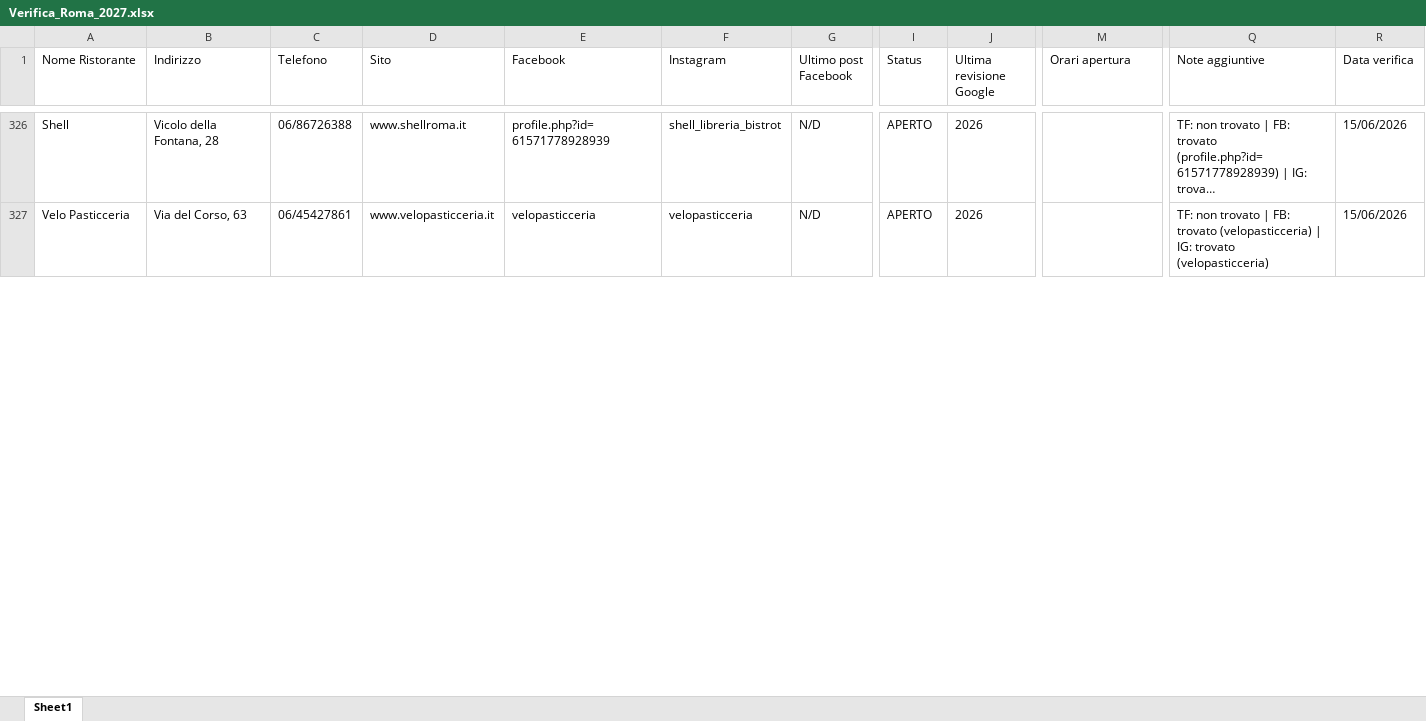
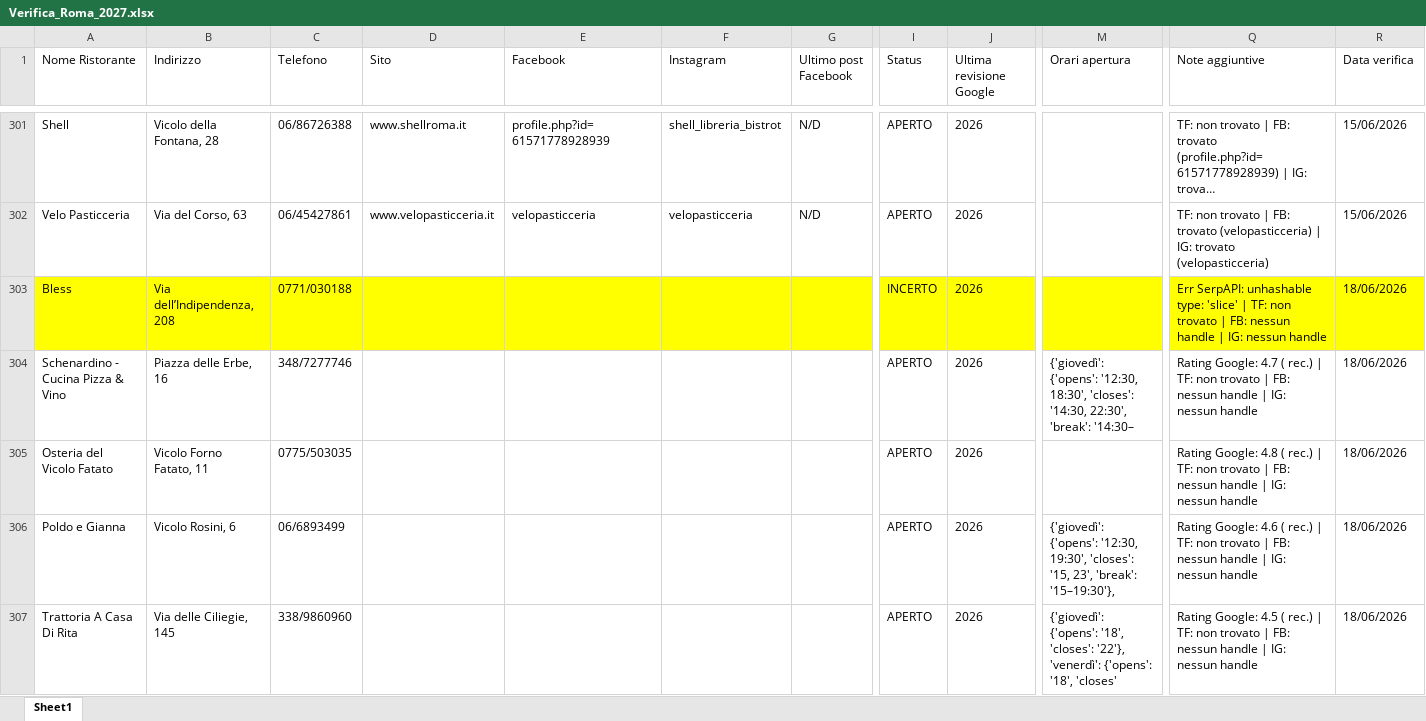
Before and after one commit to pecoraneraeditore/mappa-ristoranti, an Excel workbook: Verifica_Roma_2027.xlsx, sheet Sheet1, drawn as a sheet; only a part is shown, gaps mark what is left out; long unchanged cells end in …; values as stored, in another font and other column widths than the file's, no borders; rows hold the shown columns only; the diff covers the shown part only; the diff names each change by its address in the sheet, - before the commit and + after, or states it on an @@ line.

```diff
--- a/Verifica_Roma_2027.xlsx (sheet Sheet1)
+++ b/Verifica_Roma_2027.xlsx (sheet Sheet1)
+row 303: Bless | Via dell’Indipendenza, 208 | 0771/030188 |  |  |  |  | INCERTO | 2026 |  | Err SerpAPI: unhashable type: 'slice' | TF: non trovato | FB: nessun handle | IG: nessun handle | 18/06/2026
+row 304: Schenardino - Cucina Pizza & Vino | Piazza delle Erbe, 16 | 348/7277746 |  |  |  |  | APERTO | 2026 | {'giovedì': {'opens': '12:30, 18:30', 'closes': '14:30, 22:30', 'break': '14:30– | Rating Google: 4.7 ( rec.) | TF: non trovato | FB: nessun handle | IG: nessun handle | 18/06/2026
+row 305: Osteria del Vicolo Fatato | Vicolo Forno Fatato, 11 | 0775/503035 |  |  |  |  | APERTO | 2026 |  | Rating Google: 4.8 ( rec.) | TF: non trovato | FB: nessun handle | IG: nessun handle | 18/06/2026
+row 306: Poldo e Gianna | Vicolo Rosini, 6 | 06/6893499 |  |  |  |  | APERTO | 2026 | {'giovedì': {'opens': '12:30, 19:30', 'closes': '15, 23', 'break': '15–19:30'}, | Rating Google: 4.6 ( rec.) | TF: non trovato | FB: nessun handle | IG: nessun handle | 18/06/2026
+row 307: Trattoria A Casa Di Rita | Via delle Ciliegie, 145 | 338/9860960 |  |  |  |  | APERTO | 2026 | {'giovedì': {'opens': '18', 'closes': '22'}, 'venerdì': {'opens': '18', 'closes' | Rating Google: 4.5 ( rec.) | TF: non trovato | FB: nessun handle | IG: nessun handle | 18/06/2026
```
Also changed, not shown: 20 added rows, 25 removed rows, 45 edited cells and cell formats elsewhere in this sheet, Verifica_Milano_2027.xlsx, Verifica_Torino_2027.xlsx.
